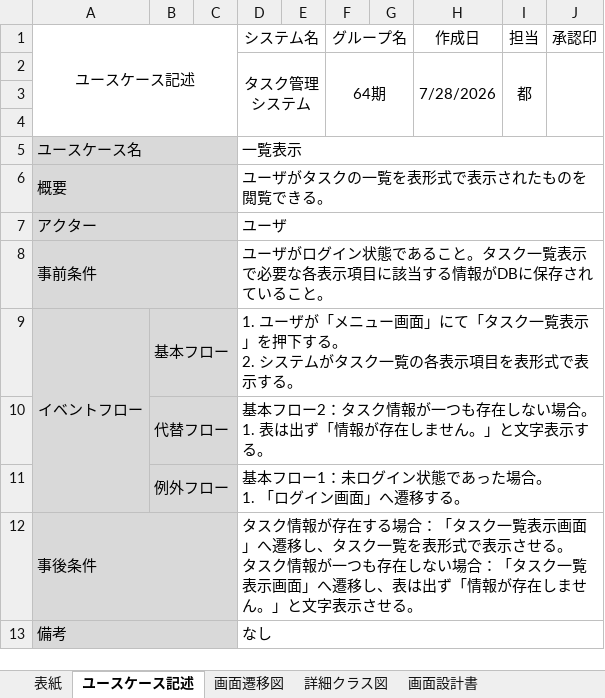
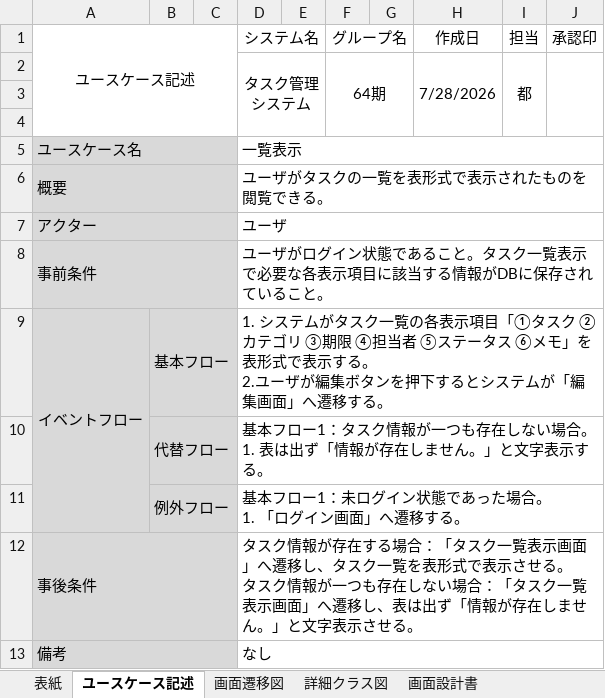
Before and after one commit to AyaneOtani-comsize/project-based-learning, an Excel workbook: プロジェクト型演習_成果ドキュメント_一覧表示.xlsx, sheet ユースケース記述, drawn as a sheet; values as stored, in another font and other column widths than the file's, no borders; ↵ is a line break in a cell; the diff names each change by its address in the sheet, - before the commit and + after, or states it on an @@ line.

```diff
--- a/プロジェクト型演習_成果ドキュメント_一覧表示.xlsx (sheet ユースケース記述)
+++ b/プロジェクト型演習_成果ドキュメント_一覧表示.xlsx (sheet ユースケース記述)
-D9 (システム名): 1. ユーザが「メニュー画面」にて「タスク一覧表示」を押下する。 ↵ 2. システムがタスク一覧の各表示項目を表形式で表示する。
+D9 (システム名): 1. システムがタスク一覧の各表示項目「①タスク ②カテゴリ ③期限 ④担当者 ⑤ステータス ⑥メモ」を表形式で表示する。 ↵ 2.ユーザが編集ボタンを押下するとシステムが「編集画面」へ遷移する。
-D10 (システム名): …本フロー2：タスク…
+D10 (システム名): …本フロー1：タスク…
```
Also changed, not shown: sheet 画面設計書, charts or pictures.
